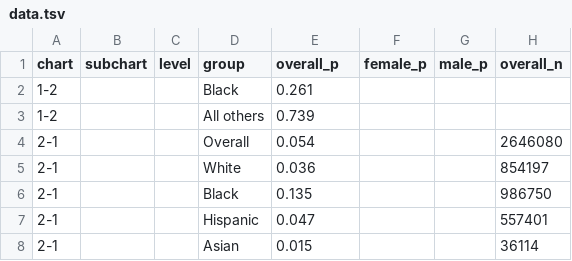
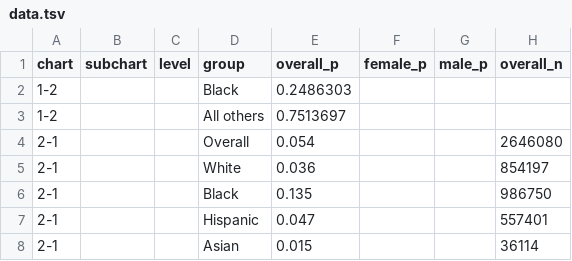
Before and after one commit to MarceloSimasWestat/MarceloSimasWestat.github.io, a TSV file: Discipline/assets/data/data.tsv, drawn as a sheet; only a part is shown; the diff names each change by its address in the sheet, - before the commit and + after, or states it on an @@ line.

Commit message:
Update discipline date

```diff
--- a/Discipline/assets/data/data.tsv
+++ b/Discipline/assets/data/data.tsv
-E2 (overall_p): 0.261
+E2 (overall_p): 0.2486303
-E3 (overall_p): 0.739
+E3 (overall_p): 0.7513697
```
